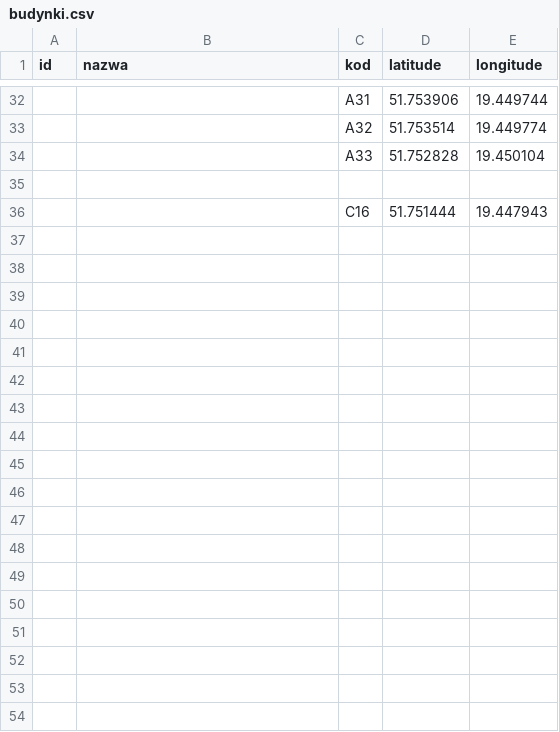
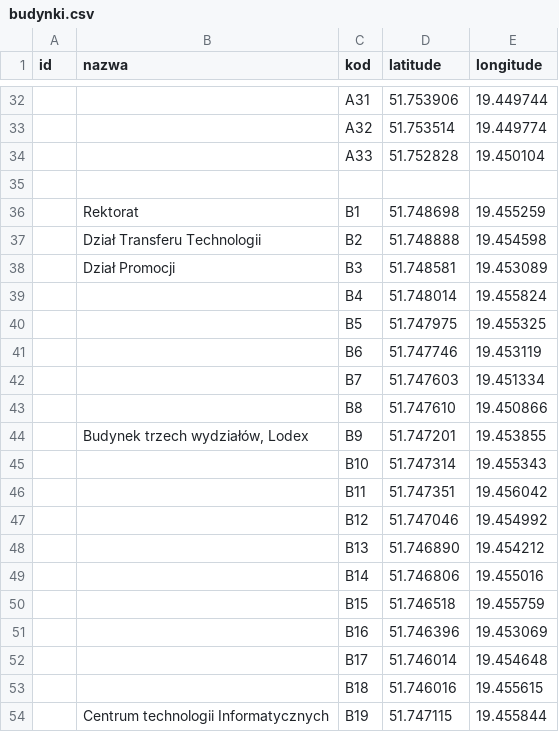
Before and after one commit to mateusz93/Students-henchman, a CSV file: dane/budynki.csv, drawn as a sheet; only a part is shown, gaps mark what is left out; the shorter side is filled out with more unchanged rows; the diff covers the shown part only.

Commit message:
Czesc poludniowa + kampus C

```diff
--- a/dane/budynki.csv
+++ b/dane/budynki.csv
@@ -35 +35,20 @@ id;nazwa;kod;latitude;longitude
 
+;Rektorat;B1;51.748698;19.455259
+;Dział Transferu Technologii;B2;51.748888;19.454598
+;Dział Promocji;B3;51.748581;19.453089
+;;B4;51.748014;19.455824
+;;B5;51.747975;19.455325
+;;B6;51.747746;19.453119
+;;B7;51.747603;19.451334
+;;B8;51.747610;19.450866
+;Budynek trzech wydziałów, Lodex;B9;51.747201;19.453855
+;;B10;51.747314;19.455343
+;;B11;51.747351;19.456042
+;;B12;51.747046;19.454992
+;;B13;51.746890;19.454212
+;;B14;51.746806;19.455016
+;;B15;51.746518;19.455759
+;;B16;51.746396;19.453069
+;;B17;51.746014;19.454648
+;;B18;51.746016;19.455615
+;Centrum technologii Informatycznych;B19;51.747115;19.455844
```
Also changed, not shown: 26 added rows elsewhere in this file.
